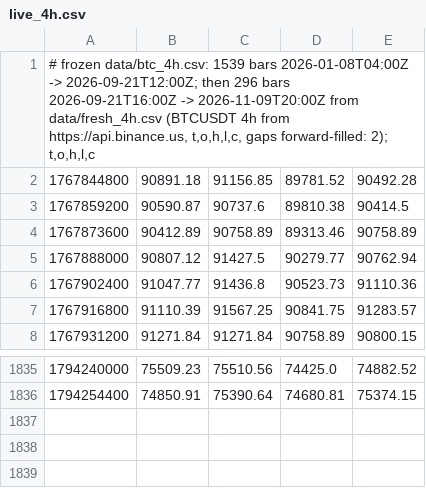
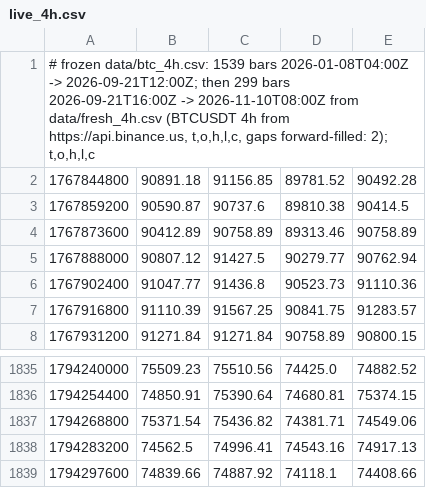
Before and after one commit to kunjancollective/troid, a CSV file: backtest/data/live_4h.csv, drawn as a sheet; only a part is shown, gaps mark what is left out.

```diff
--- a/backtest/data/live_4h.csv
+++ b/backtest/data/live_4h.csv
@@ -1,2 +1,2 @@
-"# frozen data/btc_4h.csv: 1539 bars 2026-01-08T04:00Z -> 2026-09-21T12:00Z; then 296 bars 2026-09-21T16:00Z -> 2026-11-09T20:00Z from data/fresh_4h.csv (BTCUSDT 4h from https://api.binance.us, t,o,h,l,c, gaps forward-filled: 2); t,o,h,l,c"
+"# frozen data/btc_4h.csv: 1539 bars 2026-01-08T04:00Z -> 2026-09-21T12:00Z; then 299 bars 2026-09-21T16:00Z -> 2026-11-10T08:00Z from data/fresh_4h.csv (BTCUSDT 4h from https://api.binance.us, t,o,h,l,c, gaps forward-filled: 2); t,o,h,l,c"
 1767844800,90891.18,91156.85,89781.52,90492.28
@@ -1836 +1836,4 @@
 1794254400,74850.91,75390.64,74680.81,75374.15
+1794268800,75371.54,75436.82,74381.71,74549.06
+1794283200,74562.5,74996.41,74543.16,74917.13
+1794297600,74839.66,74887.92,74118.1,74408.66
```
Also changed, not shown: backtest/runs.csv, 5 other files.
